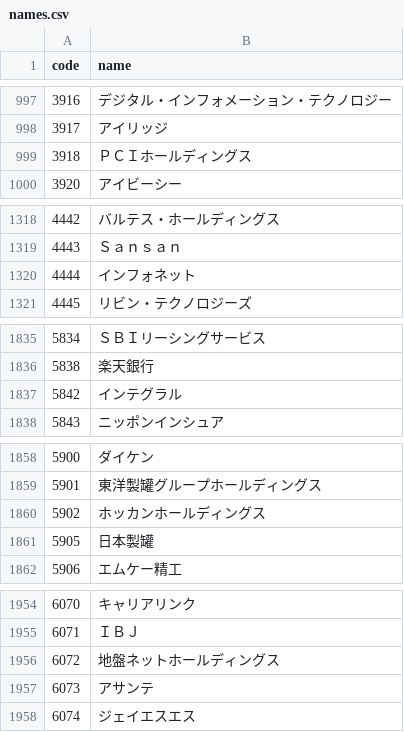
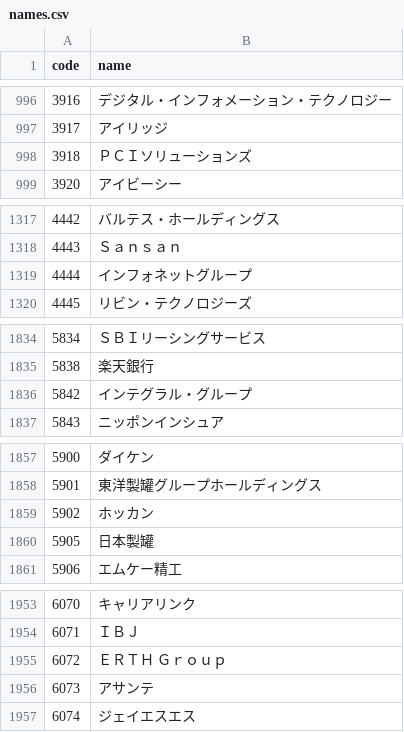
Before and after one commit to eplan4u-dotcom/kabu-screener, a CSV file: docs/data/names.csv, drawn as a sheet; only a part is shown, gaps mark what is left out; the diff covers the shown part only.

```diff
--- a/docs/data/names.csv
+++ b/docs/data/names.csv
@@ -998,3 +997,3 @@ code,name
 3917,"アイリッジ"
-3918,"ＰＣＩホールディングス"
+3918,"ＰＣＩソリューションズ"
 3920,"アイビーシー"
@@ -1319,3 +1318,3 @@ code,name
 4443,"Ｓａｎｓａｎ"
-4444,"インフォネット"
+4444,"インフォネットグループ"
 4445,"リビン・テクノロジーズ"
@@ -1836,3 +1835,3 @@ code,name
 5838,"楽天銀行"
-5842,"インテグラル"
+5842,"インテグラル・グループ"
 5843,"ニッポンインシュア"
@@ -1859,3 +1858,3 @@ code,name
 5901,"東洋製罐グループホールディングス"
-5902,"ホッカンホールディングス"
+5902,"ホッカン"
 5905,"日本製罐"
@@ -1955,3 +1954,3 @@ code,name
 6071,"ＩＢＪ"
-6072,"地盤ネットホールディングス"
+6072,"ＥＲＴＨ　Ｇｒｏｕｐ"
 6073,"アサンテ"
```
Also changed, not shown: 2 added rows, 2 removed rows and 12 edited cells elsewhere in this file, data/signals/log.csv, 21 other files.
